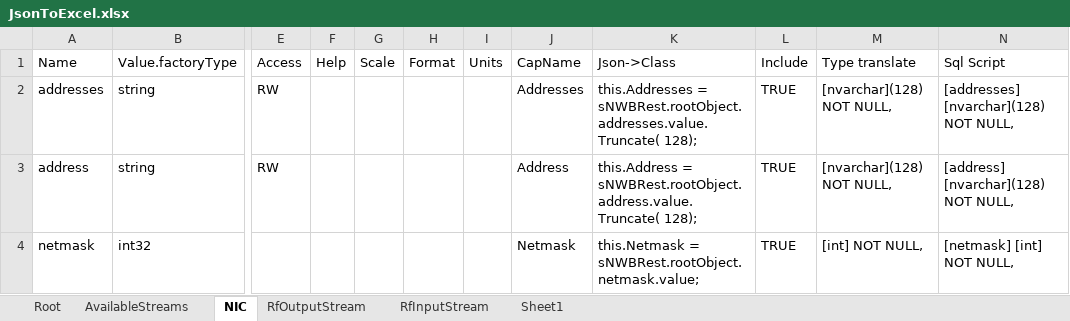
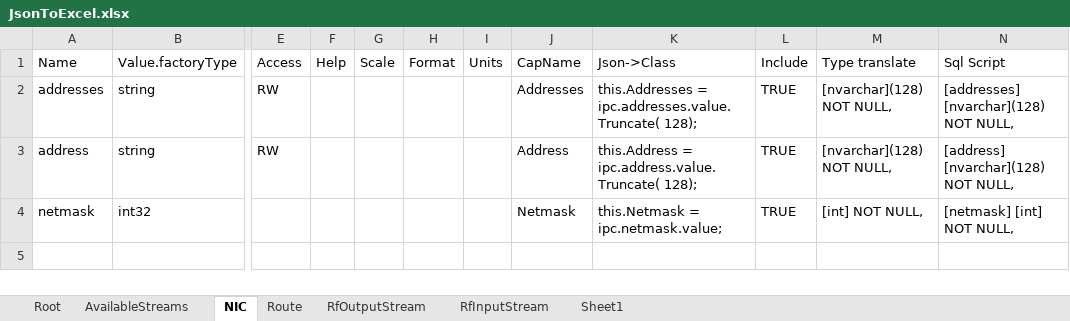
Before and after one commit to DJLiver/SnnbPerth, an Excel workbook: BuildDBScript/JsonToExcel.xlsx, sheet NIC, drawn as a sheet; only a part is shown, gaps mark what is left out; values as stored, in another font and other column widths than the file's, no borders; table styles not drawn; the diff names each change by its address in the sheet, - before the commit and + after, or states it on an @@ line.

```diff
--- a/BuildDBScript/JsonToExcel.xlsx (sheet NIC)
+++ b/BuildDBScript/JsonToExcel.xlsx (sheet NIC)
+sheet tab: Route
-K2 (Json->Class): this.Addresses = sNWBRest.rootObject.addresses.value.Truncate( 128);
+K2 (Json->Class): this.Addresses = ipc.addresses.value.Truncate( 128);
-K3 (Json->Class): this.Address = sNWBRest.rootObject.address.value.Truncate( 128);
+K3 (Json->Class): this.Address = ipc.address.value.Truncate( 128);
-K4 (Json->Class): this.Netmask = sNWBRest.rootObject.netmask.value;
+K4 (Json->Class): this.Netmask = ipc.netmask.value;
```
